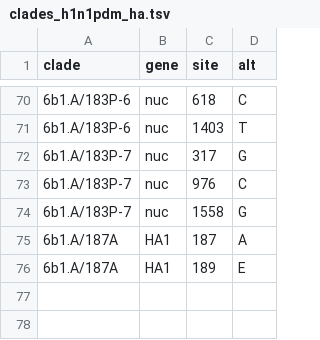
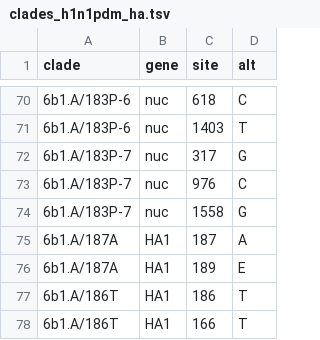
Before and after one commit to nextstrain/seasonal-flu, a TSV file: config/clades_h1n1pdm_ha.tsv, drawn as a sheet; only a part is shown, gaps mark what is left out; the diff names each change by its address in the sheet, - before the commit and + after, or states it on an @@ line.

```diff
--- a/config/clades_h1n1pdm_ha.tsv
+++ b/config/clades_h1n1pdm_ha.tsv
+row 77: 6b1.A/186T | HA1 | 186 | T
+row 78: 6b1.A/186T | HA1 | 166 | T
```
Also changed, not shown: 1 other file.
